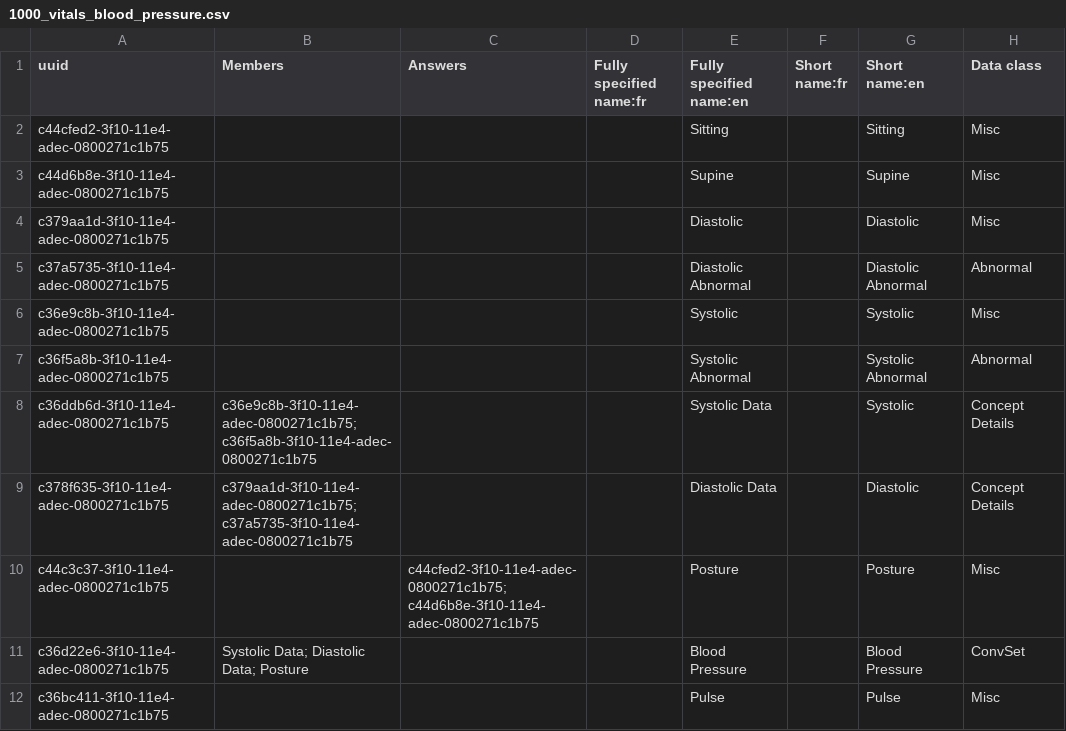
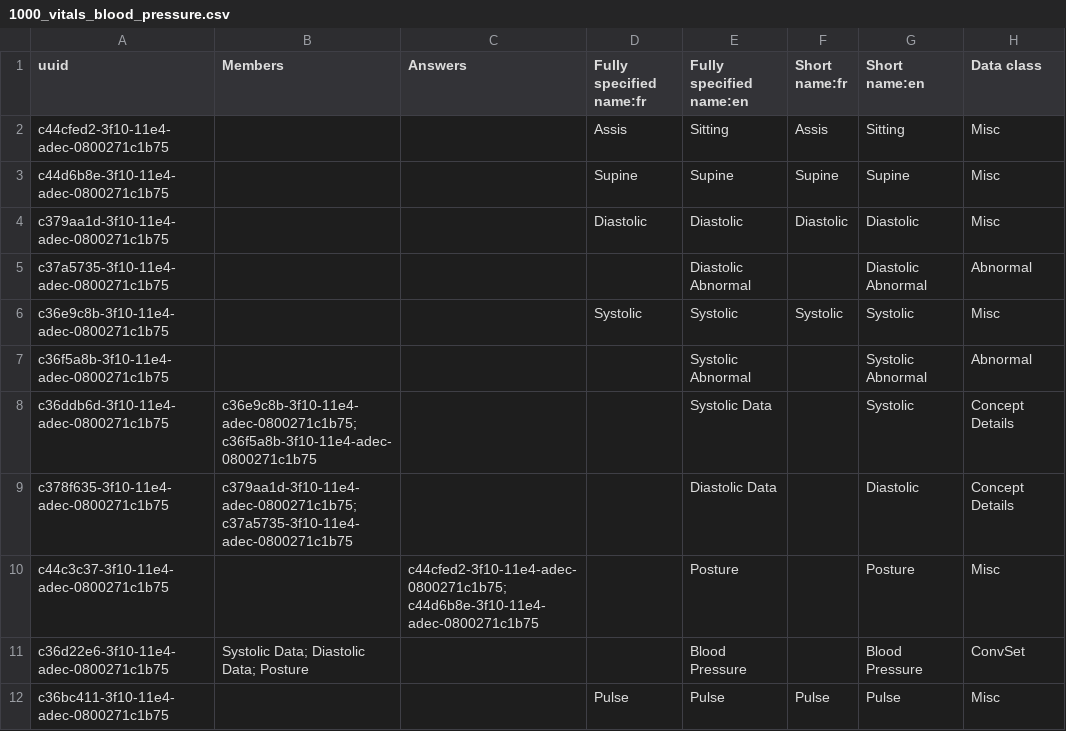
Before and after one commit to jembi/cameroon-bahmni-metadata, a CSV file: configuration/concepts/1000_vitals_blood_pressure.csv, drawn as a sheet; only a part is shown; the diff names each change by its address in the sheet, - before the commit and + after, or states it on an @@ line.

Commit message:
COM-354 Update vitals concepts
Update Sitting french translations to Assis, allow decimals for weight and update temperature range to 36.5 - 37.5.

```diff
--- a/configuration/concepts/1000_vitals_blood_pressure.csv
+++ b/configuration/concepts/1000_vitals_blood_pressure.csv
-D2 (Fully specified name:fr): (empty)
+D2 (Fully specified name:fr): Assis
-F2 (Short name:fr): (empty)
+F2 (Short name:fr): Assis
-D3 (Fully specified name:fr): (empty)
+D3 (Fully specified name:fr): Supine
-F3 (Short name:fr): (empty)
+F3 (Short name:fr): Supine
-D4 (Fully specified name:fr): (empty)
+D4 (Fully specified name:fr): Diastolic
-F4 (Short name:fr): (empty)
+F4 (Short name:fr): Diastolic
-D6 (Fully specified name:fr): (empty)
+D6 (Fully specified name:fr): Systolic
-F6 (Short name:fr): (empty)
+F6 (Short name:fr): Systolic
-D12 (Fully specified name:fr): (empty)
+D12 (Fully specified name:fr): Pulse
-F12 (Short name:fr): (empty)
+F12 (Short name:fr): Pulse
```
Also changed, not shown: configuration/concepts/1000_vitals_temperature.csv, configuration/concepts/1000_vitals_weight_and_height.csv.
